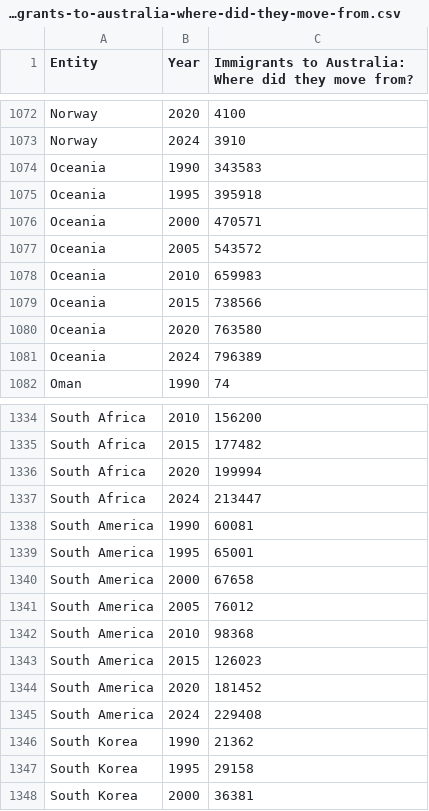
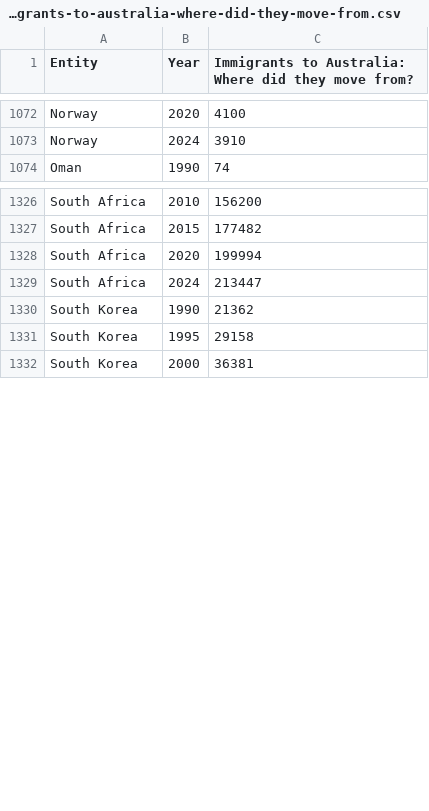
Before and after one commit to RandalWallace/FIT3179_Homework_Week10, a CSV file: data/immigrants-to-australia-where-did-they-move-from.csv, drawn as a sheet; only a part is shown, gaps mark what is left out; the diff names each change by its address in the sheet, - before the commit and + after, or states it on an @@ line.

Commit message:
Update immigrants-to-australia-where-did-they-move-from.csv

```diff
--- a/data/immigrants-to-australia-where-did-they-move-from.csv
+++ b/data/immigrants-to-australia-where-did-they-move-from.csv
-row 1074: Oceania | 1990 | 343583
-row 1075: Oceania | 1995 | 395918
-row 1076: Oceania | 2000 | 470571
-row 1077: Oceania | 2005 | 543572
-row 1078: Oceania | 2010 | 659983
-row 1079: Oceania | 2015 | 738566
-row 1080: Oceania | 2020 | 763580
-row 1081: Oceania | 2024 | 796389
-row 1338: South America | 1990 | 60081
-row 1339: South America | 1995 | 65001
-row 1340: South America | 2000 | 67658
-row 1341: South America | 2005 | 76012
-row 1342: South America | 2010 | 98368
-row 1343: South America | 2015 | 126023
-row 1344: South America | 2020 | 181452
-row 1345: South America | 2024 | 229408
```
